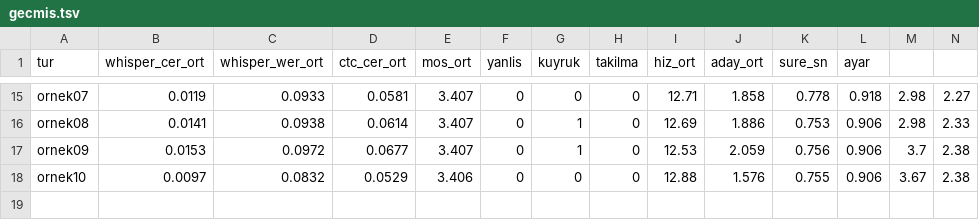
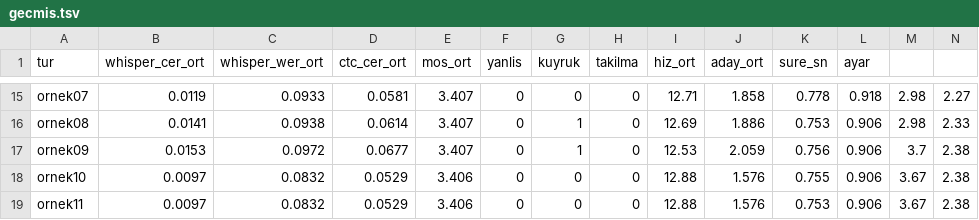
Before and after one commit to kaayra2000/sesli-kitap, a TSV file: iterasyonlar/gecmis.tsv, drawn as a sheet; only a part is shown, gaps mark what is left out; rows hold the shown columns only; the diff names each change by its address in the sheet, - before the commit and + after, or states it on an @@ line.

Commit message:
1. bölüm kesinti düzeltmesiyle: yapay kesinti 254 -> 121 (taban 120), PQ 7.83 -> 7.85

```diff
--- a/iterasyonlar/gecmis.tsv
+++ b/iterasyonlar/gecmis.tsv
+row 19: ornek11 | 0.0097 | 0.0832 | 0.0529 | 3.406 | 0 | 0 | 0 | 12.88 | 1.576 | 0.753 | 0.906 | 3.67 | 2.38
```
